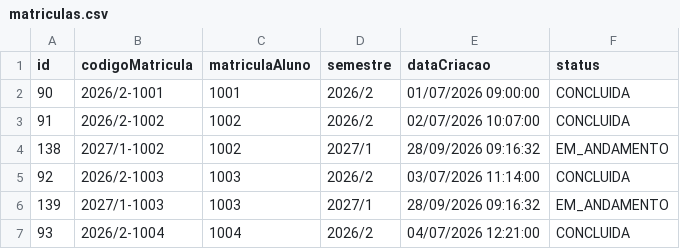
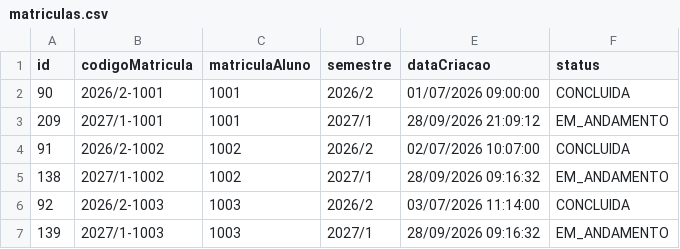
Before and after one commit to LucasTameirao/Matricula-de-faculdade, a CSV file: dados/matriculas.csv, drawn as a sheet; only a part is shown; the shorter side is filled out with more unchanged rows; the diff names each change by its address in the sheet, - before the commit and + after, or states it on an @@ line.

```diff
--- a/dados/matriculas.csv
+++ b/dados/matriculas.csv
+row 3: 209 | 2027/1-1001 | 1001 | 2027/1 | 28/09/2026 21:09:12 | EM_ANDAMENTO
```
Also changed, not shown: dados/itens_matricula.csv, 9 other files.
